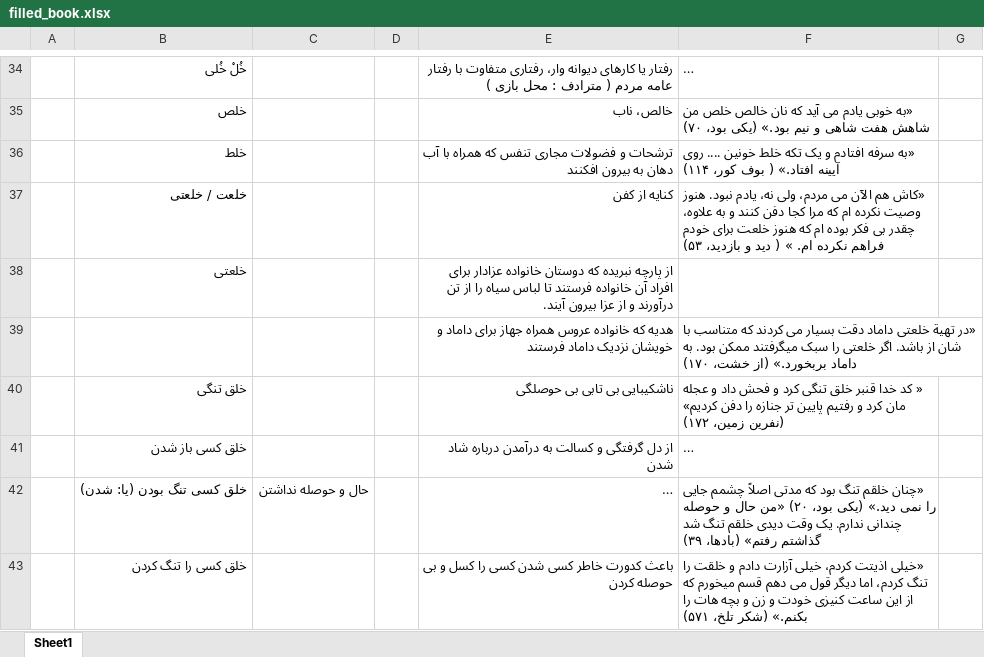
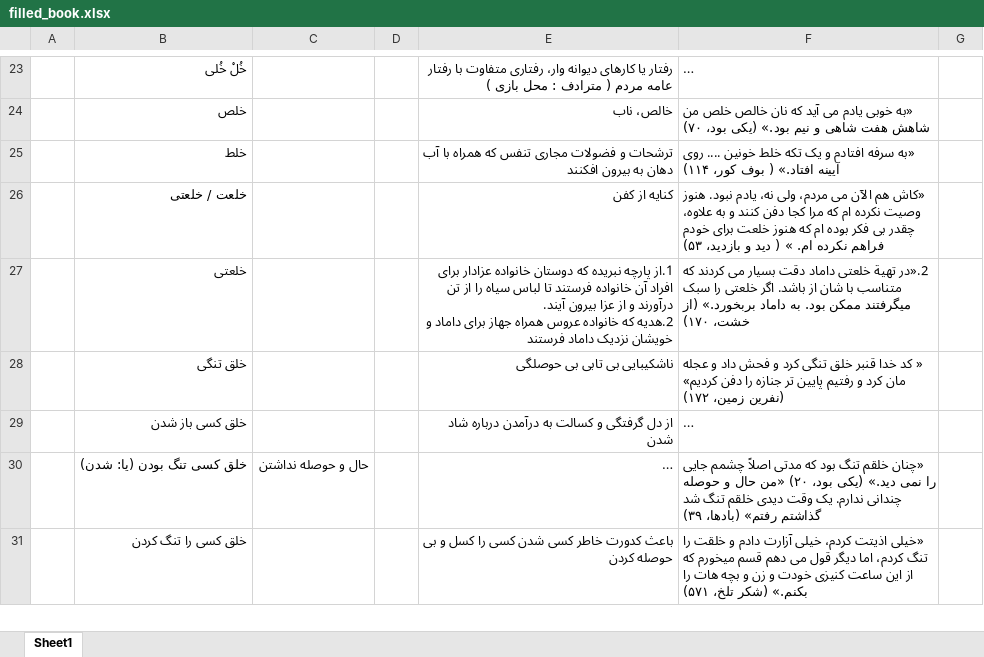
Before and after one commit to AmirhosseinVafasefat/PersianDictParser, an Excel workbook: filled_book.xlsx, sheet Sheet1, drawn as a sheet; only a part is shown, gaps mark what is left out; long unchanged cells end in …; values as stored, in another font and other column widths than the file's, no borders; removed rows and columns are numbered as before the commit, all else as after; ↵ is a line break in a cell; the diff covers the shown part only; the diff names each change by its address in the sheet, - before the commit and + after, or states it on an @@ line.

```diff
--- a/filled_book.xlsx (sheet Sheet1)
+++ b/filled_book.xlsx (sheet Sheet1)
-E27: از پارچه نبریده که دوستان خانواده عزادار برای افراد آن خانواده فرستند تا لباس سیاه را از تن درآورند و از عزا بیرون آیند.
+E27: 1.از پارچه نبریده که دوستان خانواده عزادار برای افراد آن خانواده فرستند تا لباس سیاه را از تن درآورند و از عزا بیرون آیند. ↵ 2.هدیه که خانواده عروس همراه جهاز برای داماد و خویشان نزدیک داماد فرستند
-F27: (empty)
+F27: 2.«در تهية خلعتی داماد دقت بسیار می کردند که متناسب با شان از باشد. اگر خلعتی را سبک میگرفتند ممکن بود. به داماد بربخورد.» (از خشت، ۱۷۰)
-row 39:  |  |  |  | هدیه که خانواده عروس همراه جهاز برای داماد و خویشان نزدیک داماد فرستند | «در تهية خلعتی داماد دقت بسیار می کردند که متناسب با شان از باشد. اگر خلعتی را سبک میگرفتند ممکن بود. به داماد بربخورد.» (از خشت، ۱۷۰)
```
Also changed, not shown: 49 removed rows, 48 edited cells and cell formats elsewhere in this sheet, 1 other file.
